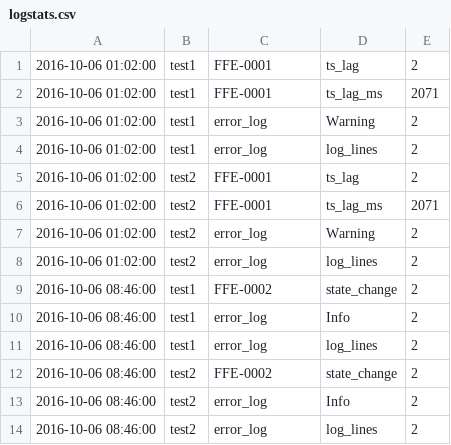
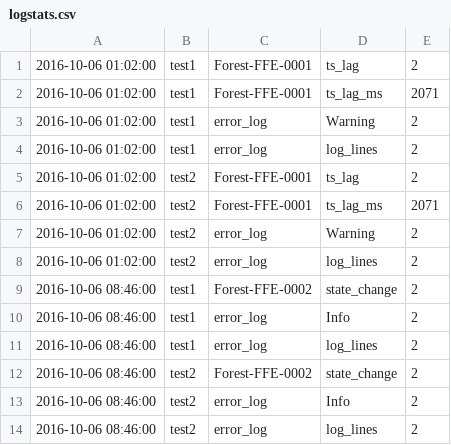
Before and after one commit to chamlin/logproc, a CSV file: logstats.csv, drawn as a sheet; only a part is shown.

Commit message:
add Forest- prefix

```diff
--- a/logstats.csv
+++ b/logstats.csv
@@ -1,13 +1,13 @@
-2016-10-06 01:02:00,test1,FFE-0001,ts_lag,2
-2016-10-06 01:02:00,test1,FFE-0001,ts_lag_ms,2071
+2016-10-06 01:02:00,test1,Forest-FFE-0001,ts_lag,2
+2016-10-06 01:02:00,test1,Forest-FFE-0001,ts_lag_ms,2071
 2016-10-06 01:02:00,test1,error_log,Warning,2
 2016-10-06 01:02:00,test1,error_log,log_lines,2
-2016-10-06 01:02:00,test2,FFE-0001,ts_lag,2
-2016-10-06 01:02:00,test2,FFE-0001,ts_lag_ms,2071
+2016-10-06 01:02:00,test2,Forest-FFE-0001,ts_lag,2
+2016-10-06 01:02:00,test2,Forest-FFE-0001,ts_lag_ms,2071
 2016-10-06 01:02:00,test2,error_log,Warning,2
 2016-10-06 01:02:00,test2,error_log,log_lines,2
-2016-10-06 08:46:00,test1,FFE-0002,state_change,2
+2016-10-06 08:46:00,test1,Forest-FFE-0002,state_change,2
 2016-10-06 08:46:00,test1,error_log,Info,2
 2016-10-06 08:46:00,test1,error_log,log_lines,2
-2016-10-06 08:46:00,test2,FFE-0002,state_change,2
+2016-10-06 08:46:00,test2,Forest-FFE-0002,state_change,2
 2016-10-06 08:46:00,test2,error_log,Info,2
```
Also changed, not shown: 1 other file.
